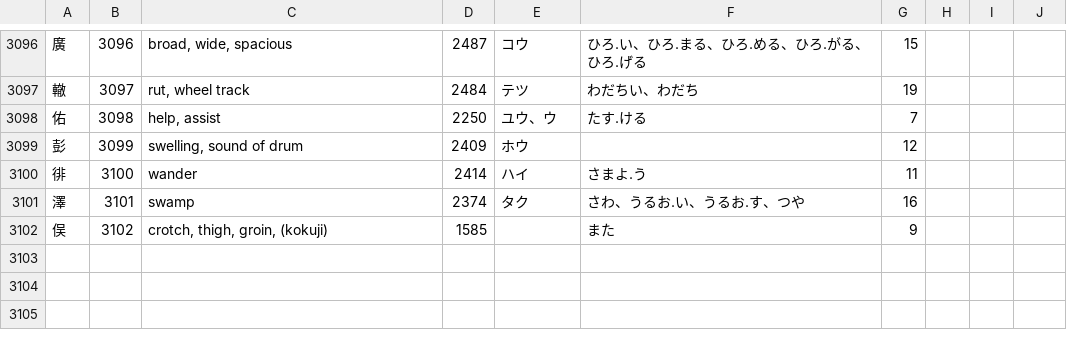
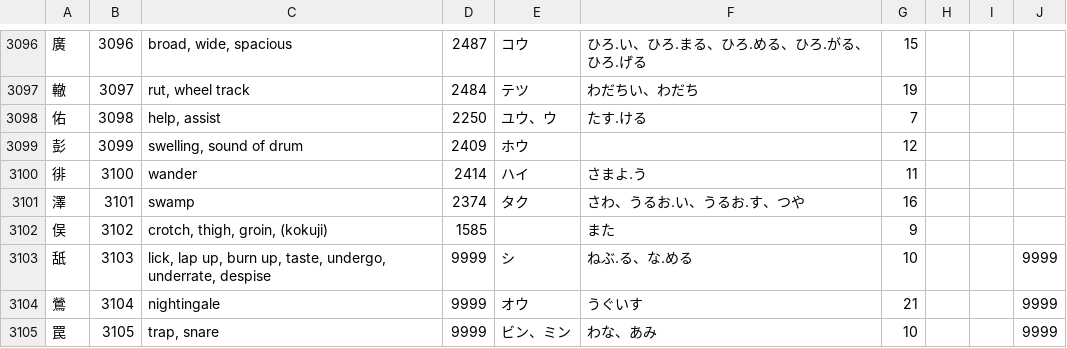
Before and after one commit to jihadichan/jp, a CSV file: uberkanji/kanjiDataStatics.csv, drawn as a sheet; only a part is shown, gaps mark what is left out; the diff names each change by its address in the sheet, - before the commit and + after, or states it on an @@ line.

```diff
--- a/uberkanji/kanjiDataStatics.csv
+++ b/uberkanji/kanjiDataStatics.csv
+row 3103: 舐 | 3103 | lick, lap up, burn up, taste, undergo, underrate, despise | 9999 | シ | ねぶ.る、な.める | 10 |  |  | 9999
+row 3104: 鶯 | 3104 | nightingale | 9999 | オウ | うぐいす | 21 |  |  | 9999
+row 3105: 罠 | 3105 | trap, snare | 9999 | ビン、ミン | わな、あみ | 10 |  |  | 9999
```
Also changed, not shown: 19 other files.
